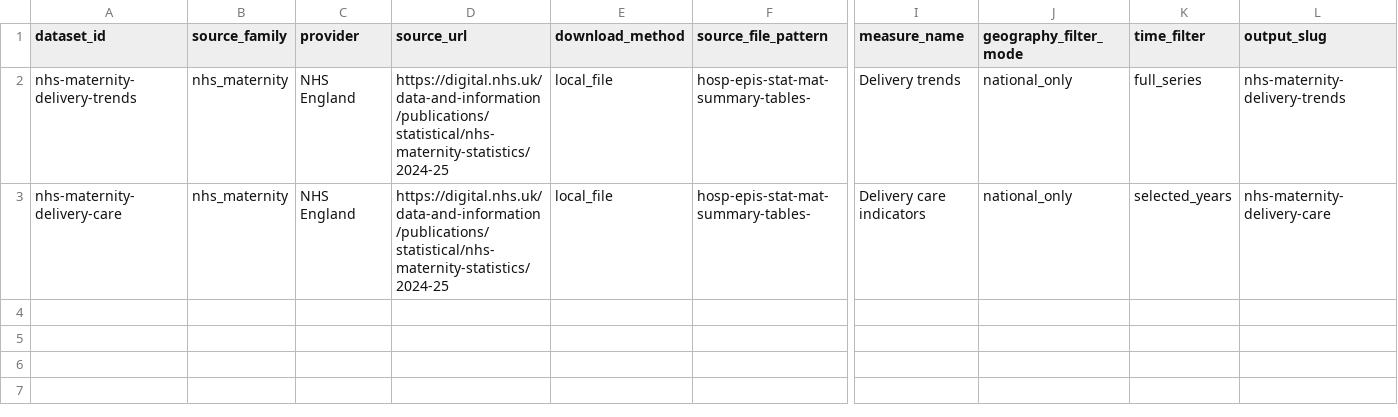
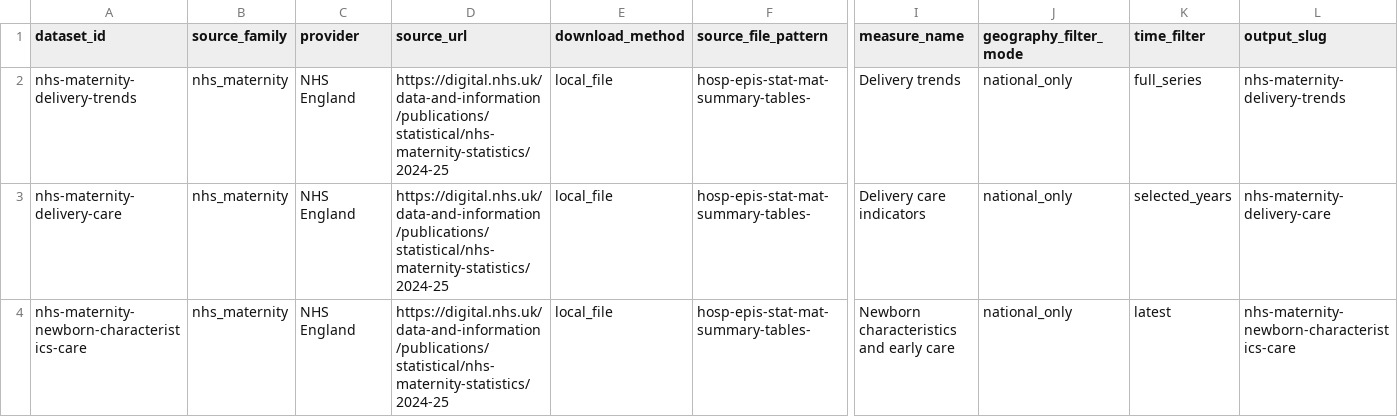
Before and after one commit to civic-health-innovation-labs/women-health-ckan, a CSV file: config/dataset_config.csv, drawn as a sheet; only a part is shown, gaps mark what is left out; rows hold the shown columns only; the diff names each change by its address in the sheet, - before the commit and + after, or states it on an @@ line.

Commit message:
Add maternity recorded birthweight dataset

```diff
--- a/config/dataset_config.csv
+++ b/config/dataset_config.csv
+row 4: nhs-maternity-newborn-characteristics-care | nhs_maternity | NHS England | https://digital.nhs.uk/data-and-information/publications/statistical/nhs-maternity-statistics/2024-25 | local_file | hosp-epis-stat-mat-summary-tables- | Newborn characteristics and early care | national_only | latest | nhs-maternity-newborn-characteristics-care
```
Also changed, not shown: config/resource_config.csv, 1 other file.
